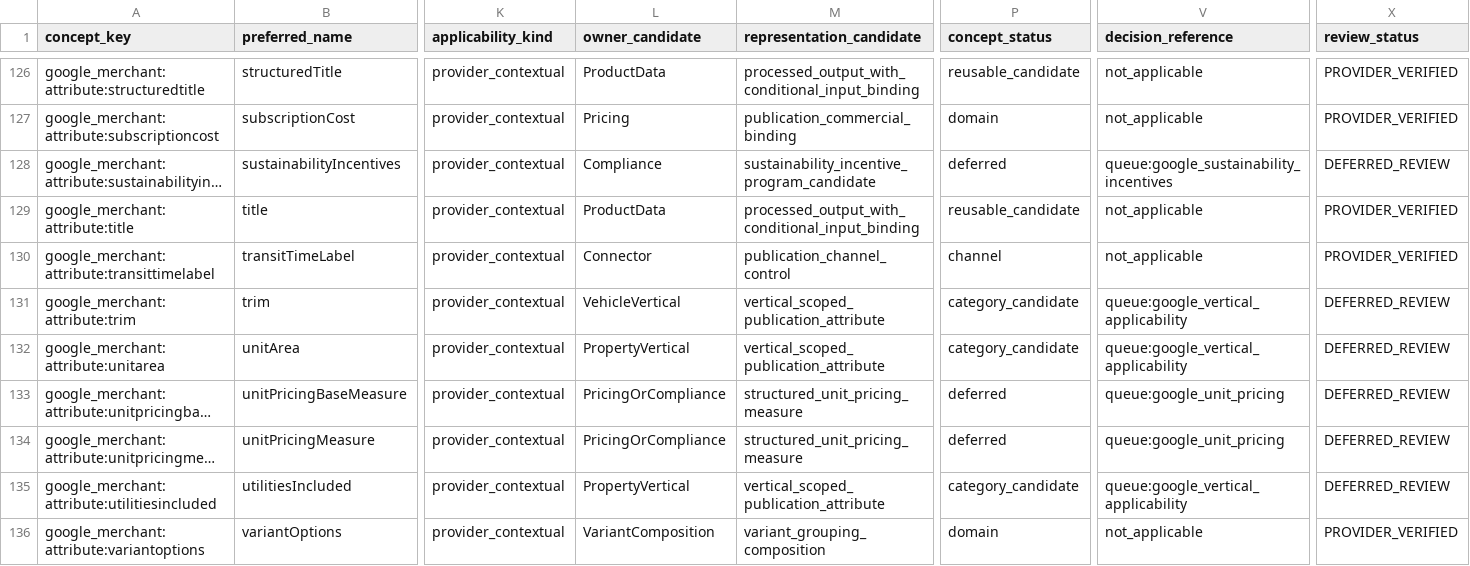
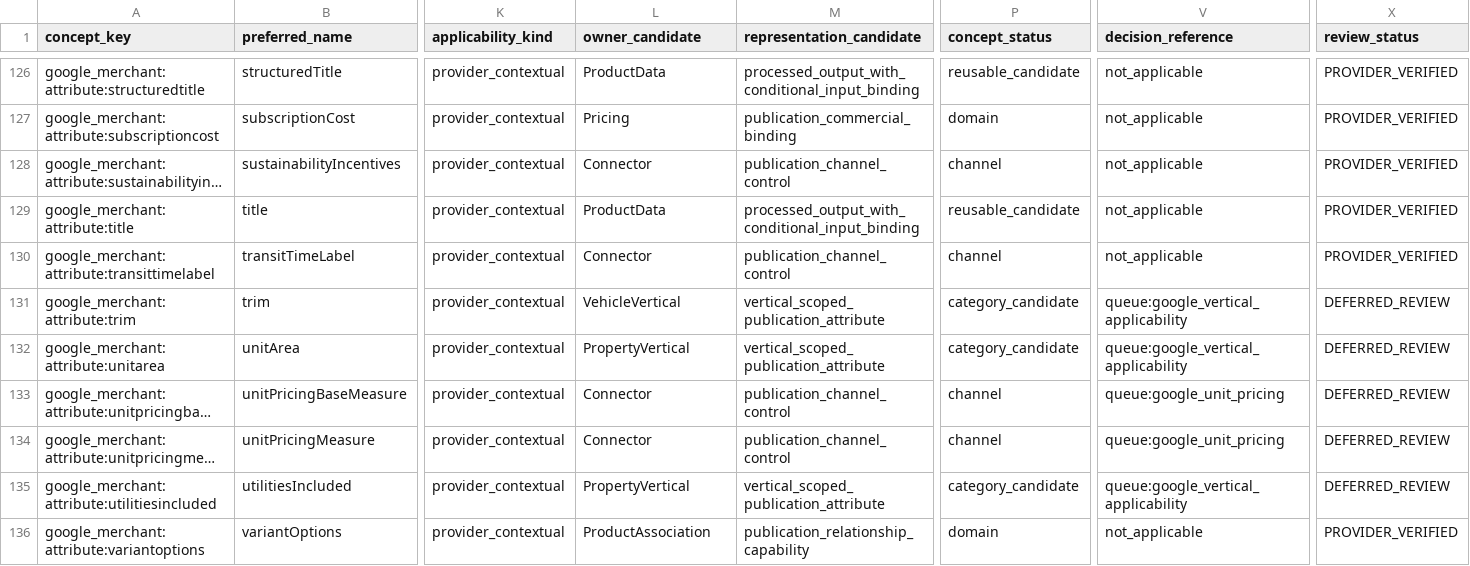
Before and after one commit to Stanislavikus/babypark-b2b, a CSV file: docs/data/canonical-coverage/google-merchant-concepts.csv, drawn as a sheet; only a part is shown, gaps mark what is left out; long unchanged cells end in …; the diff covers the shown part only; the diff names each change by its address in the sheet, - before the commit and + after, or states it on an @@ line.

```diff
--- a/docs/data/canonical-coverage/google-merchant-concepts.csv
+++ b/docs/data/canonical-coverage/google-merchant-concepts.csv
-L128 (owner_candidate): Compliance
+L128 (owner_candidate): Connector
-M128 (representation_candidate): sustainability_incentive_program_candidate
+M128 (representation_candidate): publication_channel_control
-P128 (concept_status): deferred
+P128 (concept_status): channel
-V128 (decision_reference): queue:google_sustainability_incentives
+V128 (decision_reference): not_applicable
-X128 (review_status): DEFERRED_REVIEW
+X128 (review_status): PROVIDER_VERIFIED
-L133:L134 (owner_candidate): PricingOrCompliance
+L133:L134 (owner_candidate): Connector
-M133:M134 (representation_candidate): structured_unit_pricing_measure
+M133:M134 (representation_candidate): publication_channel_control
-P133:P134 (concept_status): deferred
+P133:P134 (concept_status): channel
-L136 (owner_candidate): VariantComposition
+L136 (owner_candidate): ProductAssociation
-M136 (representation_candidate): variant_grouping_composition
+M136 (representation_candidate): publication_relationship_capability
```
Also changed, not shown: 62 edited cells elsewhere in this file, docs/data/canonical-coverage/google-merchant-disagreements.csv, docs/data/canonical-coverage/google-merchant.csv, 3 other files.
